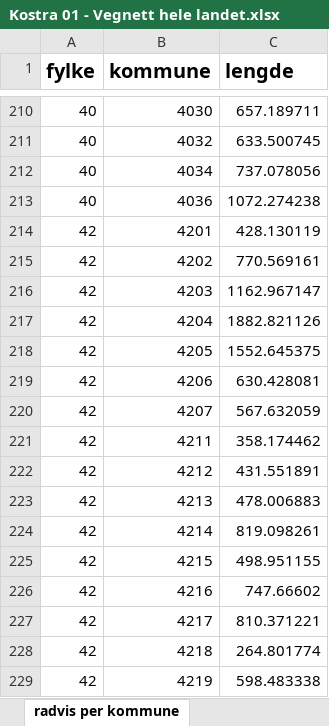
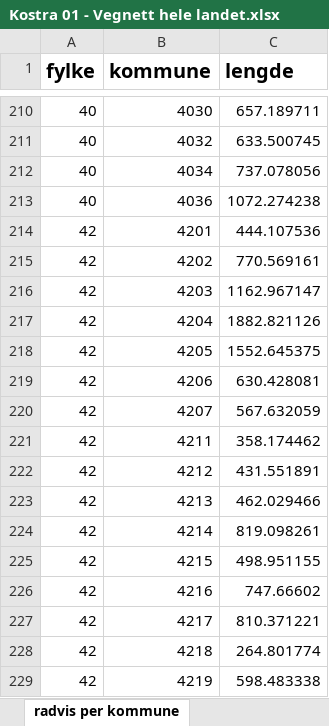
Before and after one commit to LtGlahn/kostrarapportering2024, an Excel workbook: kostraleveranse2024/Kostra 01 - Vegnett hele landet.xlsx, sheet radvis per kommune, drawn as a sheet; only a part is shown, gaps mark what is left out; values as stored, in another font and other column widths than the file's, no borders; the diff names each change by its address in the sheet, - before the commit and + after, or states it on an @@ line.

```diff
--- a/kostraleveranse2024/Kostra 01 - Vegnett hele landet.xlsx (sheet radvis per kommune)
+++ b/kostraleveranse2024/Kostra 01 - Vegnett hele landet.xlsx (sheet radvis per kommune)
-C214 (lengde): 428.130119
+C214 (lengde): 444.107536
-C223 (lengde): 478.006883
+C223 (lengde): 462.029466
```
Also changed, not shown: sheet Tabell kommuner, sheet radvis per kommune og vegkat, sheet Metadata, 6 other files.
